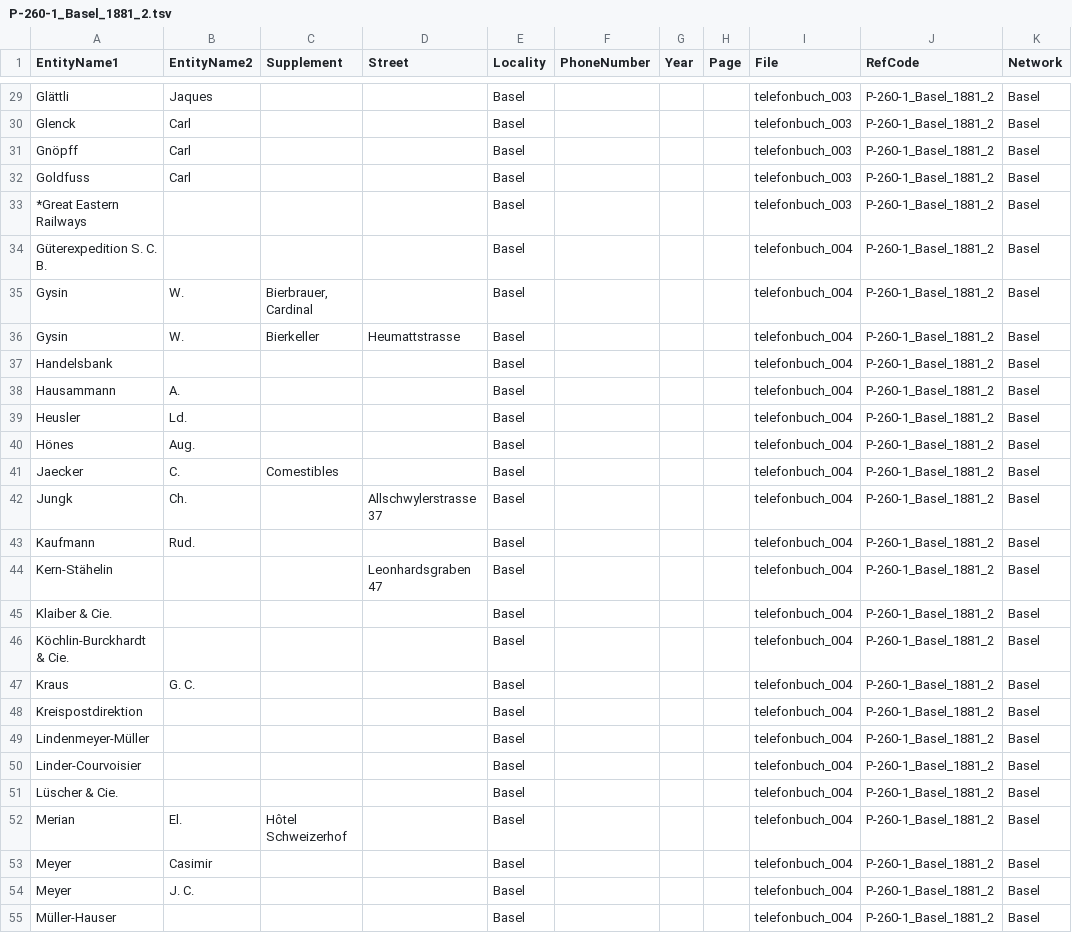
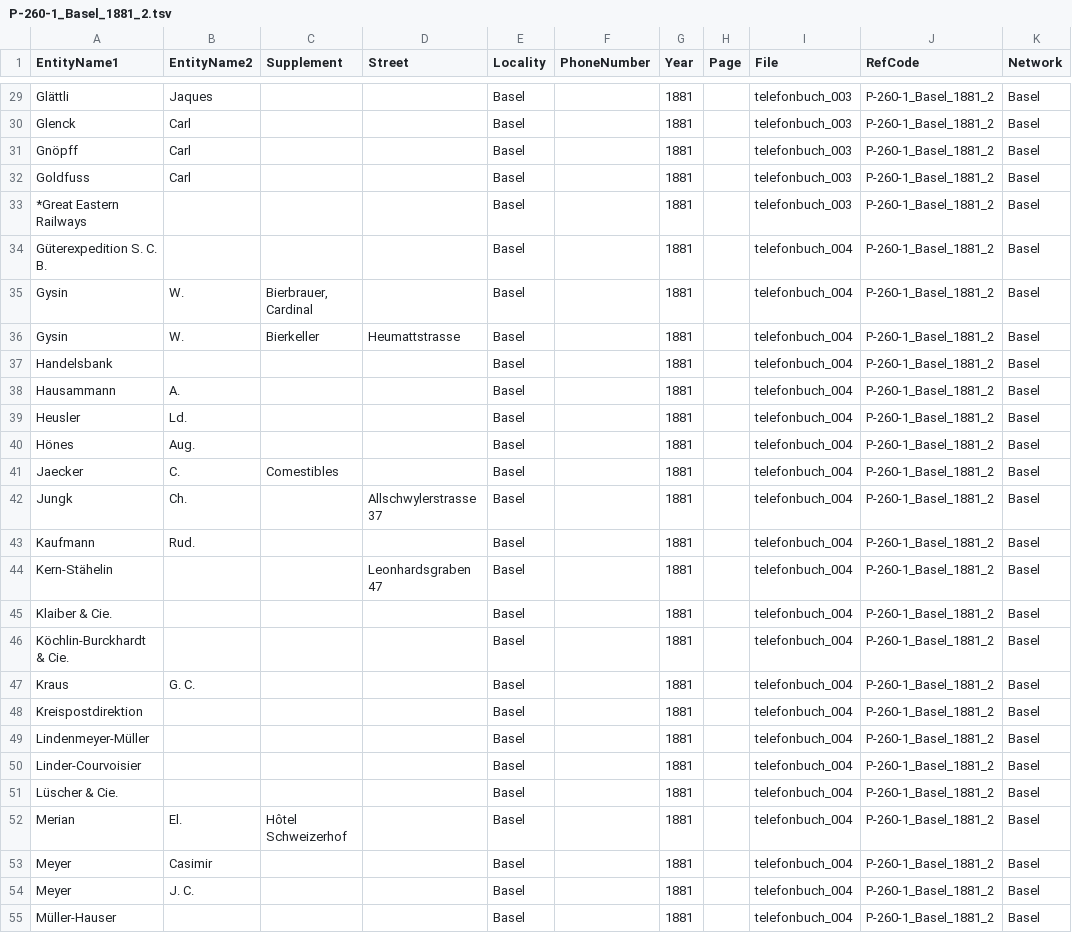
Before and after one commit to DHBern/PTT_phonebook_data_tsv, a TSV file: tsv/a/P-260-1_Basel_1881_2.tsv, drawn as a sheet; only a part is shown, gaps mark what is left out; the diff covers the shown part only; the diff names each change by its address in the sheet, - before the commit and + after, or states it on an @@ line.

```diff
--- a/tsv/a/P-260-1_Basel_1881_2.tsv
+++ b/tsv/a/P-260-1_Basel_1881_2.tsv
-G29:G55 (Year): (empty)
+G29:G55 (Year): 1881
```
Also changed, not shown: 53 edited cells elsewhere in this file, 1 other file.
